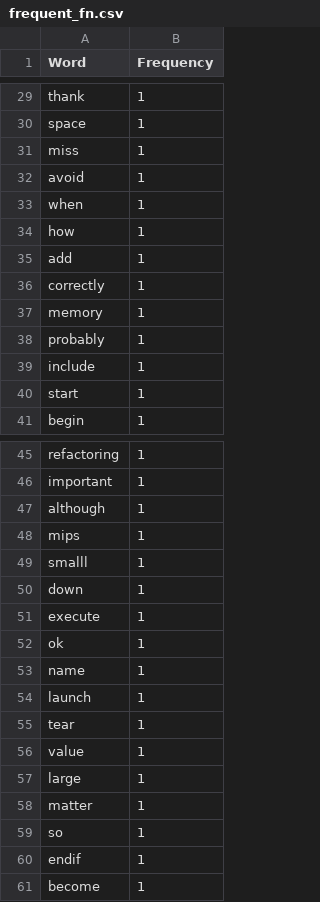
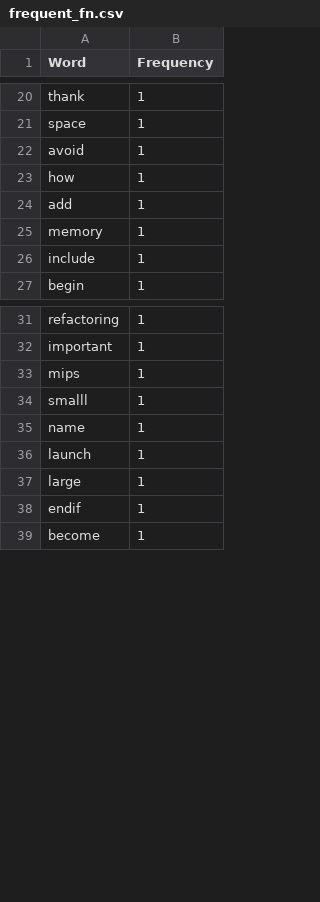
Before and after one commit to Justin2375/Undergrad_Research, a CSV file: Sentiment-Classification/frequent_fn.csv, drawn as a sheet; only a part is shown, gaps mark what is left out; removed rows and columns are numbered as before the commit, all else as after; the diff covers the shown part only; the diff names each change by its address in the sheet, - before the commit and + after, or states it on an @@ line.

```diff
--- a/Sentiment-Classification/frequent_fn.csv
+++ b/Sentiment-Classification/frequent_fn.csv
-row 31: miss | 1
-row 33: when | 1
-row 36: correctly | 1
-row 38: probably | 1
-row 40: start | 1
-row 47: although | 1
-row 50: down | 1
-row 51: execute | 1
-row 52: ok | 1
-row 55: tear | 1
-row 56: value | 1
-row 58: matter | 1
-row 59: so | 1
```
Also changed, not shown: 2 added rows, 11 removed rows and 2 edited cells elsewhere in this file, 2 other files.
